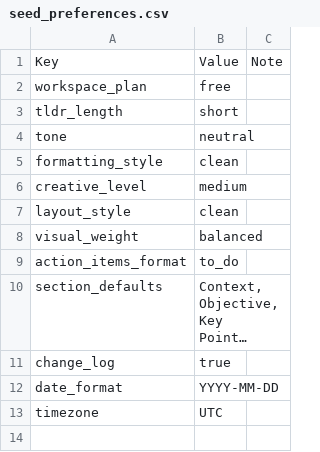
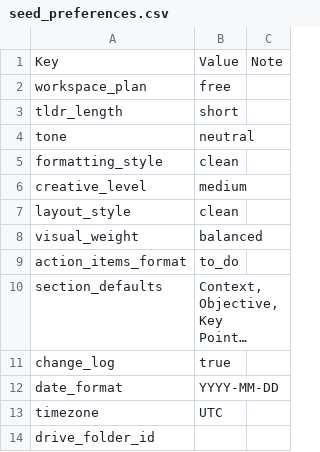
Before and after one commit to MN-company/notion-autopilot, a CSV file: seed_preferences.csv, drawn as a sheet; long unchanged cells end in ….

Commit message:
Add Drive API schema and slide image workflow

```diff
--- a/seed_preferences.csv
+++ b/seed_preferences.csv
@@ -13 +13,2 @@ date_format,YYYY-MM-DD,
 timezone,UTC,
+drive_folder_id,,
```
Also changed, not shown: 4 other files.
